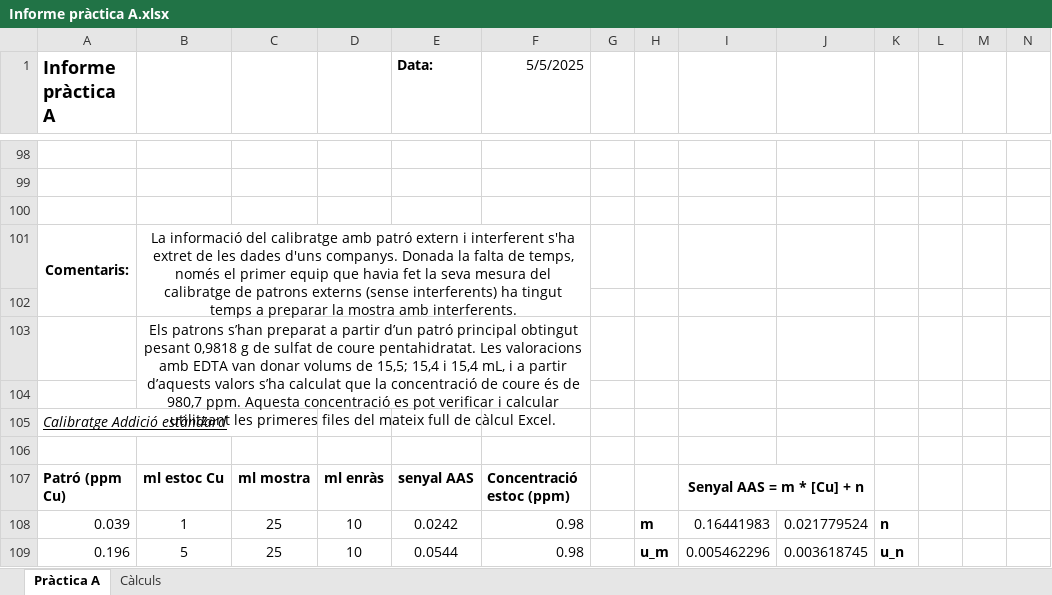
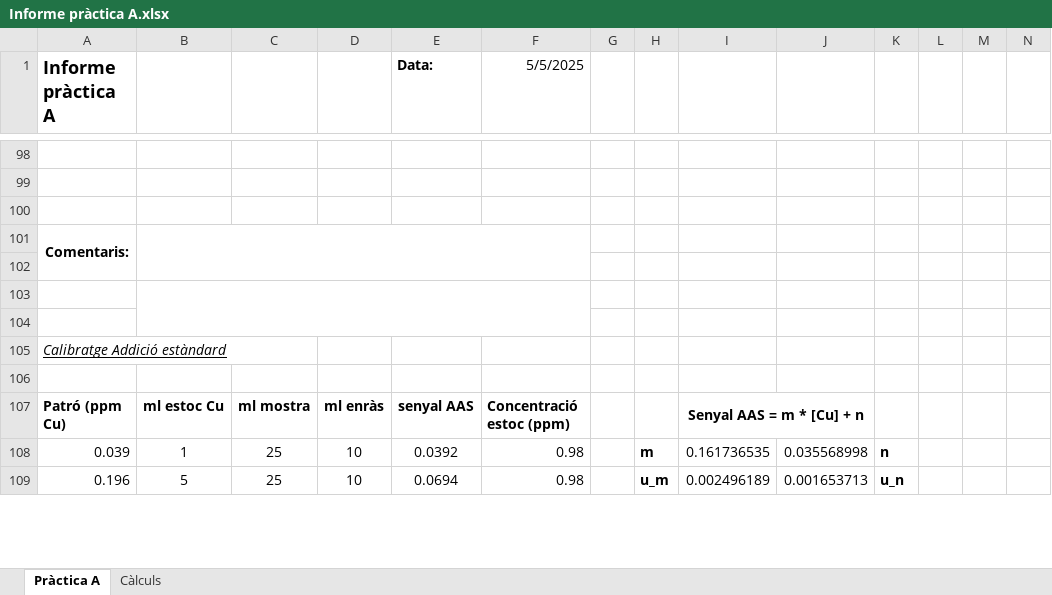
Before and after one commit to SirSergi0/LACE, an Excel workbook: Sergio i Dome/Informe pràctica A.xlsx, sheet Pràctica A, drawn as a sheet; only a part is shown, gaps mark what is left out; values as stored, in another font and other column widths than the file's, no borders; charts and pictures not drawn; the diff covers the shown part only; the diff names each change by its address in the sheet, - before the commit and + after, or states it on an @@ line.

Commit message:
Primera pràctica feta

```diff
--- a/Sergio i Dome/Informe pràctica A.xlsx (sheet Pràctica A)
+++ b/Sergio i Dome/Informe pràctica A.xlsx (sheet Pràctica A)
-B101: La informació del calibratge amb patró extern i interferent s'ha extret de les dades d'uns companys. Donada la falta de temps, només el primer equip que havia fet la seva mesura del calibratge de patrons externs (sense interferents) ha tingut temps a preparar la mostra amb interferents.
+B101: (empty)
-B103: Els patrons s’han preparat a partir d’un patró principal obtingut pesant 0,9818 g de sulfat de coure pentahidratat. Les valoracions amb EDTA van donar volums de 15,5; 15,4 i 15,4 mL, i a partir d’aquests valors s’ha calculat que la concentració de coure és de 980,7 ppm. Aquesta concentració es pot verificar i calcular utilitzant les primeres files del mateix full de càlcul Excel.
+B103: (empty)
-E108 (Data:): 0.0242
+E108 (Data:): 0.0392
-I108: 0.16441983
+I108: 0.161736535
-J108: 0.021779524
+J108: 0.035568998
-E109 (Data:): 0.0544
+E109 (Data:): 0.0694
-I109: 0.005462296
+I109: 0.002496189
-J109: 0.003618745
+J109: 0.001653713
```
Also changed, not shown: 27 added rows, 11 removed rows, 1 moved row, 43 edited cells, cell formats and merged cells elsewhere in this sheet, charts or pictures.
